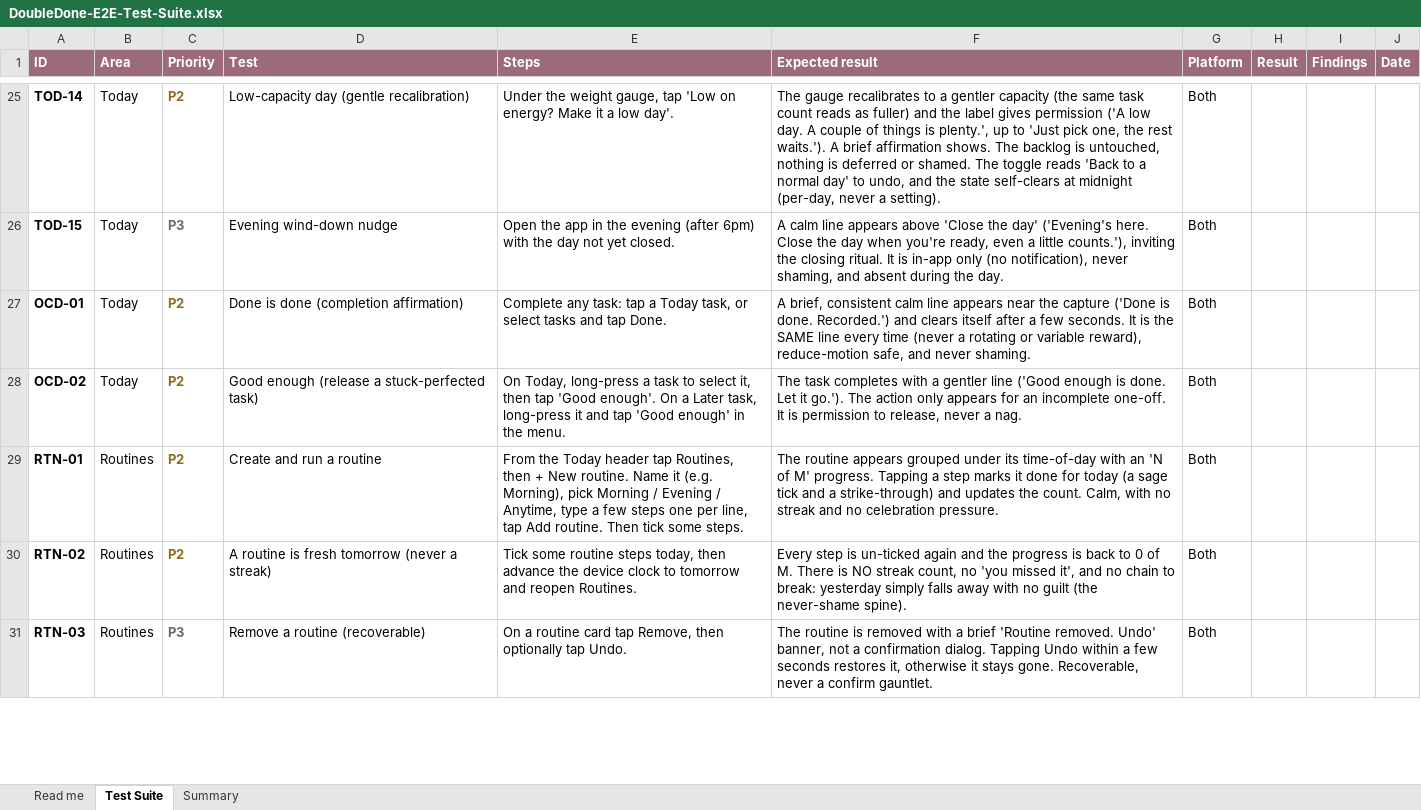
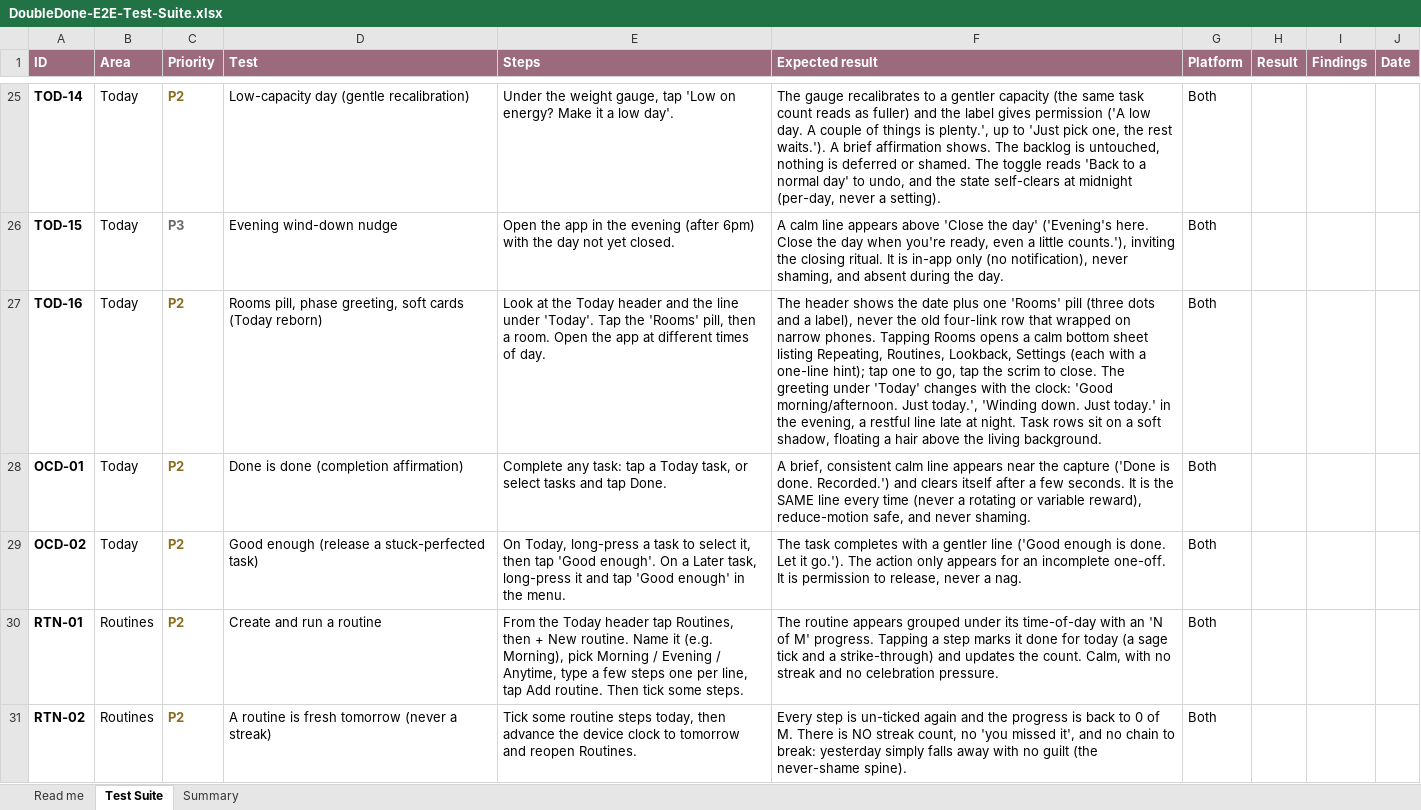
Before and after one commit to melroyds/doubledone, an Excel workbook: docs/qa/DoubleDone-E2E-Test-Suite.xlsx, sheet Test Suite, drawn as a sheet; only a part is shown, gaps mark what is left out; the shorter side is filled out with more unchanged rows; values as stored, in another font and other column widths than the file's, no borders; conditional formats not drawn; the diff names each change by its address in the sheet, - before the commit and + after, or states it on an @@ line.

```diff
--- a/docs/qa/DoubleDone-E2E-Test-Suite.xlsx (sheet Test Suite)
+++ b/docs/qa/DoubleDone-E2E-Test-Suite.xlsx (sheet Test Suite)
+row 27: TOD-16 | Today | P2 | Rooms pill, phase greeting, soft cards (Today reborn) | Look at the Today header and the line under 'Today'. Tap the 'Rooms' pill, then a room. Open the app at different times of day. | The header shows the date plus one 'Rooms' pill (three dots and a label), never the old four-link row that wrapped on narrow phones. Tapping Rooms opens a calm bottom sheet listing Repeating, Routines, Lookback, Settings (each with a one-line hint); tap one to go, tap the scrim to close. The greeting under 'Today' changes with the clock: 'Good morning/afternoon. Just today.', 'Winding down. Just today.' in the evening, a restful line late at night. Task rows sit on a soft shadow, floating a hair above the living background. | Both
```
Also changed, not shown: sheet Summary, 6 other files.
